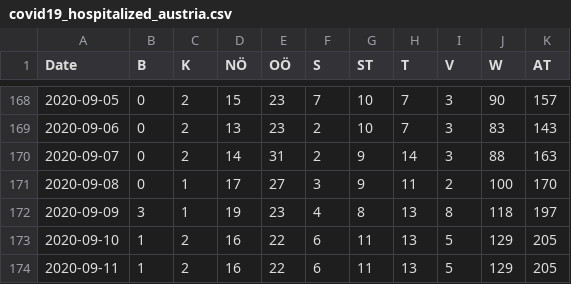
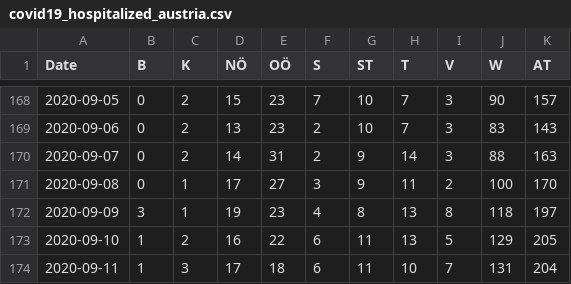
Before and after one commit to apolinario/dashcoch-AT, a CSV file: data_AT/covid19_hospitalized_austria.csv, drawn as a sheet; only a part is shown, gaps mark what is left out.

```diff
--- a/data_AT/covid19_hospitalized_austria.csv
+++ b/data_AT/covid19_hospitalized_austria.csv
@@ -173,2 +173,2 @@ Date,B,K,NÖ,OÖ,S,ST,T,V,W,AT
 2020-09-10,1,2,16,22,6,11,13,5,129,205
-2020-09-11,1,2,16,22,6,11,13,5,129,205
+2020-09-11,1,3,17,18,6,11,10,7,131,204
```
Also changed, not shown: data_AT/covid19_cases_austria.csv, data_AT/covid19_fatalities_austria.csv, 2 other files.
